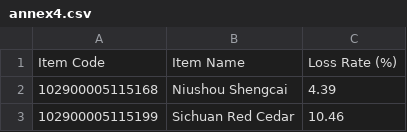
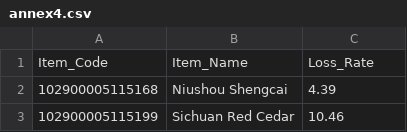
Before and after one commit to ajayneeli-mern/dbt_learn, a CSV file: seeds/annex4.csv, drawn as a sheet; only a part is shown.

```diff
--- a/seeds/annex4.csv
+++ b/seeds/annex4.csv
@@ -1,2 +1,2 @@
-Item Code,Item Name,Loss Rate (%)
+Item_Code,Item_Name,Loss_Rate
 102900005115168,Niushou Shengcai,4.39
```
Also changed, not shown: seeds/annex1.csv, 1 other file.
